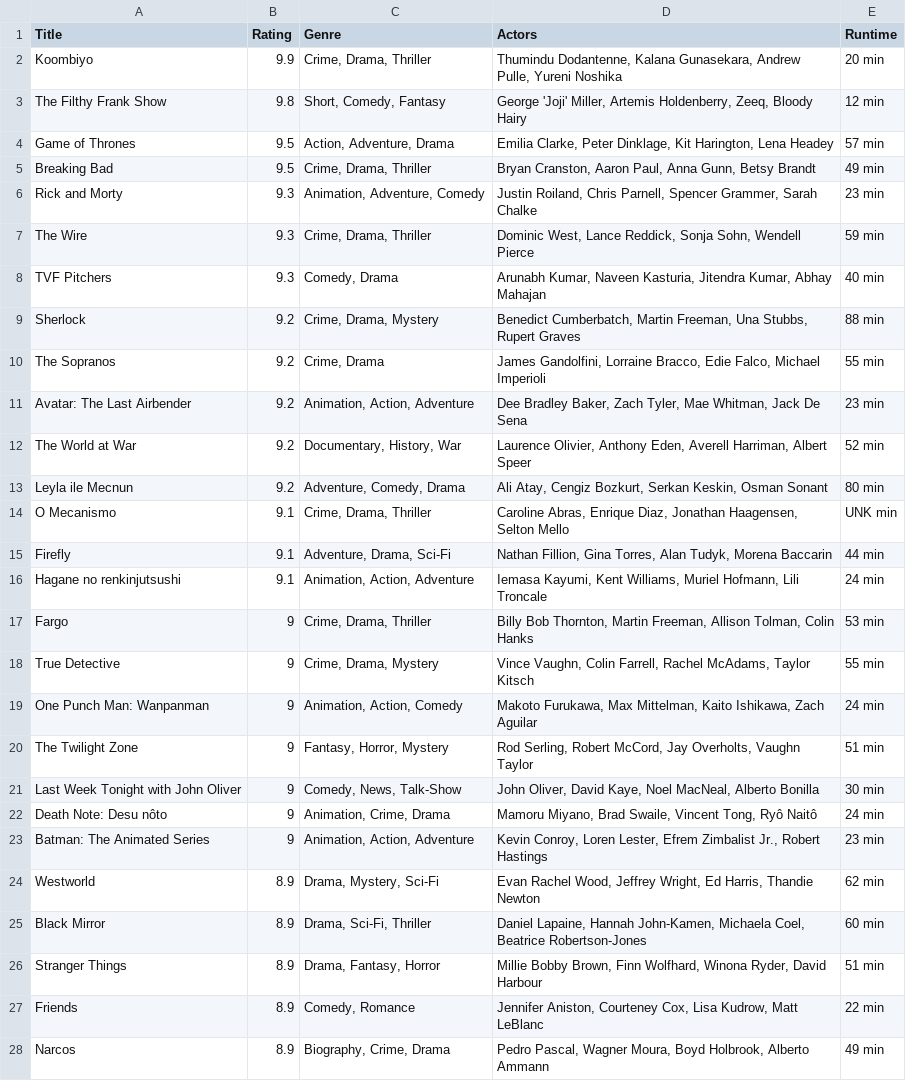
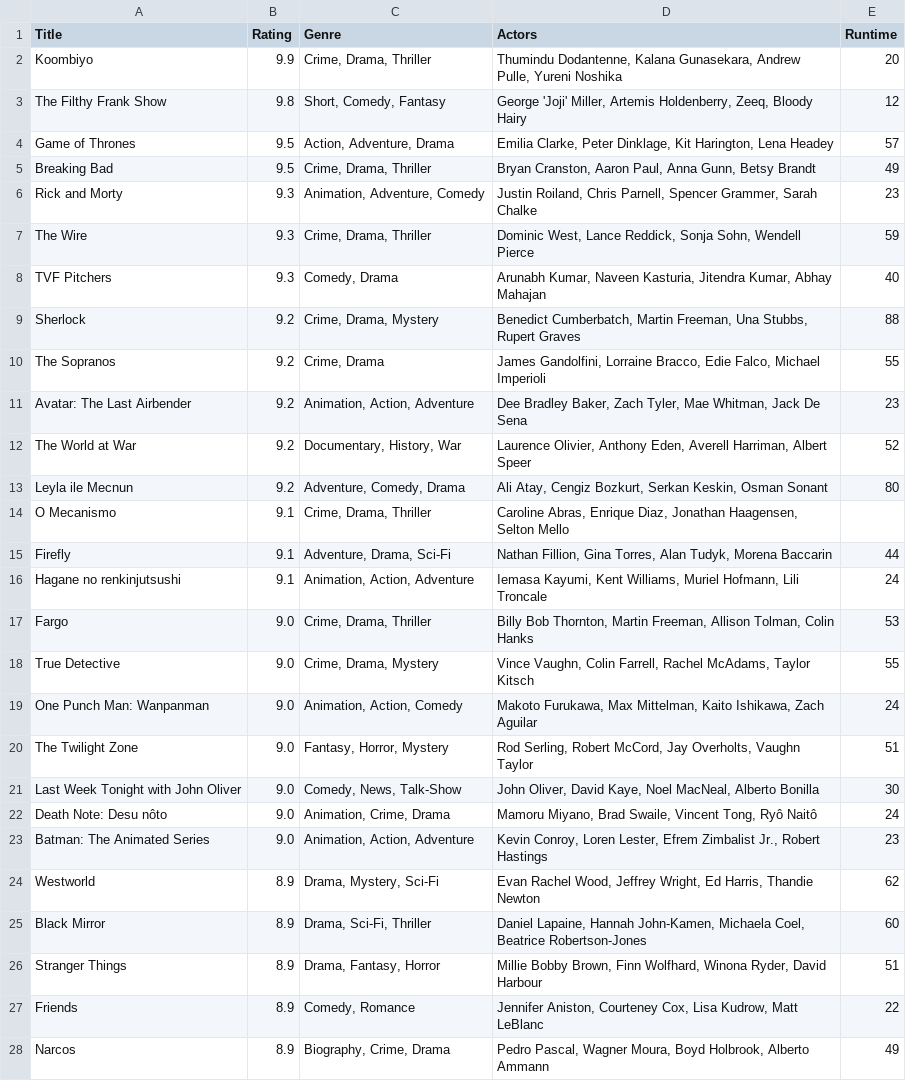
Before and after one commit to oranguh/dataprocessing, a CSV file: homework/scraper/tvseries.csv, drawn as a sheet; only a part is shown; the diff covers the shown part only; the diff names each change by its address in the sheet, - before the commit and + after, or states it on an @@ line.

```diff
--- a/homework/scraper/tvseries.csv
+++ b/homework/scraper/tvseries.csv
-E2 (Runtime): 20 min
+E2 (Runtime): 20
-E3 (Runtime): 12 min
+E3 (Runtime): 12
-E4 (Runtime): 57 min
+E4 (Runtime): 57
-E5 (Runtime): 49 min
+E5 (Runtime): 49
-E6 (Runtime): 23 min
+E6 (Runtime): 23
-E7 (Runtime): 59 min
+E7 (Runtime): 59
-E8 (Runtime): 40 min
+E8 (Runtime): 40
-E9 (Runtime): 88 min
+E9 (Runtime): 88
-E10 (Runtime): 55 min
+E10 (Runtime): 55
-E11 (Runtime): 23 min
+E11 (Runtime): 23
-E12 (Runtime): 52 min
+E12 (Runtime): 52
-E13 (Runtime): 80 min
+E13 (Runtime): 80
-E14 (Runtime): UNK min
+E14 (Runtime): (empty)
-E15 (Runtime): 44 min
+E15 (Runtime): 44
-E16 (Runtime): 24 min
+E16 (Runtime): 24
-B17:B23 (Rating): 9
+B17:B23 (Rating): 9.0
-E17 (Runtime): 53 min
+E17 (Runtime): 53
-E18 (Runtime): 55 min
+E18 (Runtime): 55
-E19 (Runtime): 24 min
+E19 (Runtime): 24
-E20 (Runtime): 51 min
+E20 (Runtime): 51
-E21 (Runtime): 30 min
+E21 (Runtime): 30
-E22 (Runtime): 24 min
+E22 (Runtime): 24
-E23 (Runtime): 23 min
+E23 (Runtime): 23
-E24 (Runtime): 62 min
+E24 (Runtime): 62
-E25 (Runtime): 60 min
+E25 (Runtime): 60
-E26 (Runtime): 51 min
+E26 (Runtime): 51
-E27 (Runtime): 22 min
+E27 (Runtime): 22
-E28 (Runtime): 49 min
+E28 (Runtime): 49
```
Also changed, not shown: 23 edited cells elsewhere in this file, 5 other files.
